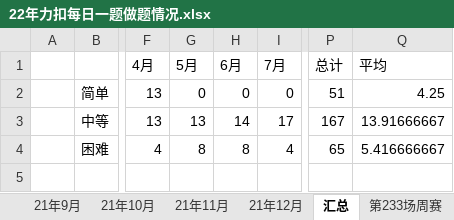
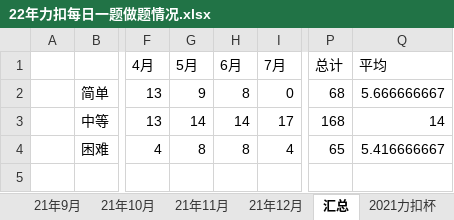
Before and after one commit to S-N-O-R-L-A-X/leetcode, an Excel workbook: 22年力扣每日一题做题情况.xlsx, sheet 汇总, drawn as a sheet; only a part is shown, gaps mark what is left out; values as stored, in another font and other column widths than the file's, no borders; charts and pictures not drawn; the diff names each change by its address in the sheet, - before the commit and + after, or states it on an @@ line.

```diff
--- a/22年力扣每日一题做题情况.xlsx (sheet 汇总)
+++ b/22年力扣每日一题做题情况.xlsx (sheet 汇总)
-sheet tab: 第233场周赛
-G2 (5月): 0
+G2 (5月): 9
-H2 (6月): 0
+H2 (6月): 8
-P2 (总计): 51
+P2 (总计): 68
-Q2 (平均): 4.25
+Q2 (平均): 5.666666667
-G3 (5月): 13
+G3 (5月): 14
-P3 (总计): 167
+P3 (总计): 168
-Q3 (平均): 13.91666667
+Q3 (平均): 14
```
Also changed, not shown: sheet 22年5月, other sheet tabs, formulas that keep their value, charts or pictures.
